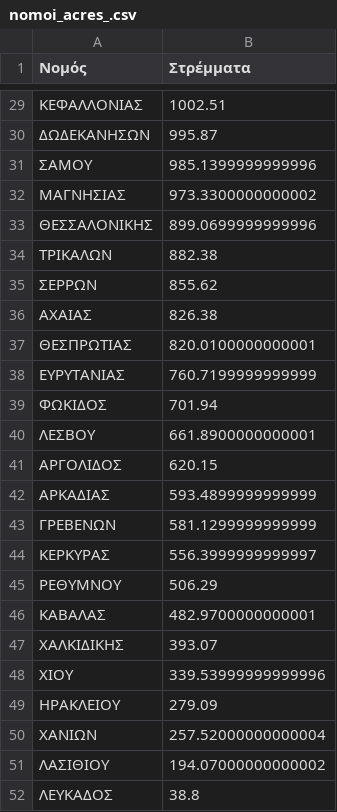
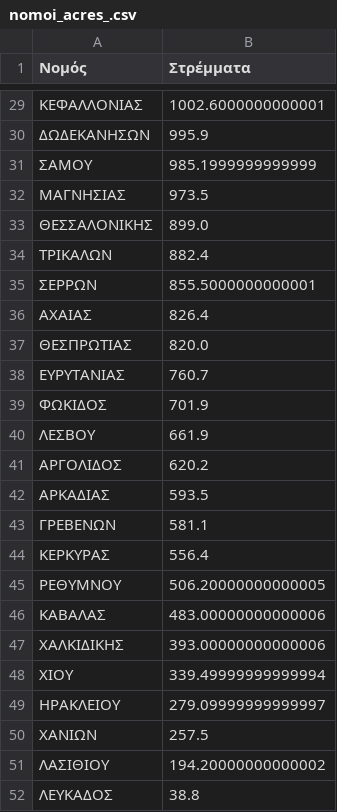
Before and after one commit to troboukis/troboukis.github.io, a CSV file: fires_data/nomoi_acres_.csv, drawn as a sheet; only a part is shown, gaps mark what is left out; the diff covers the shown part only.

```diff
--- a/fires_data/nomoi_acres_.csv
+++ b/fires_data/nomoi_acres_.csv
@@ -29,24 +29,24 @@
-ΚΕΦΑΛΛΟΝΙΑΣ,1002.51
-ΔΩΔΕΚΑΝΗΣΩΝ,995.87
-ΣΑΜΟΥ,985.1399999999996
-ΜΑΓΝΗΣΙΑΣ,973.3300000000002
-ΘΕΣΣΑΛΟΝΙΚΗΣ,899.0699999999996
-ΤΡΙΚΑΛΩΝ,882.38
-ΣΕΡΡΩΝ,855.62
-ΑΧΑΙΑΣ,826.38
-ΘΕΣΠΡΩΤΙΑΣ,820.0100000000001
-ΕΥΡΥΤΑΝΙΑΣ,760.7199999999999
-ΦΩΚΙΔΟΣ,701.94
-ΛΕΣΒΟΥ,661.8900000000001
-ΑΡΓΟΛΙΔΟΣ,620.15
-ΑΡΚΑΔΙΑΣ,593.4899999999999
-ΓΡΕΒΕΝΩΝ,581.1299999999999
-ΚΕΡΚΥΡΑΣ,556.3999999999997
-ΡΕΘΥΜΝΟΥ,506.29
-ΚΑΒΑΛΑΣ,482.9700000000001
-ΧΑΛΚΙΔΙΚΗΣ,393.07
-ΧΙΟΥ,339.53999999999996
-ΗΡΑΚΛΕΙΟΥ,279.09
-ΧΑΝΙΩΝ,257.52000000000004
-ΛΑΣΙΘΙΟΥ,194.07000000000002
+ΚΕΦΑΛΛΟΝΙΑΣ,1002.6000000000001
+ΔΩΔΕΚΑΝΗΣΩΝ,995.9
+ΣΑΜΟΥ,985.1999999999999
+ΜΑΓΝΗΣΙΑΣ,973.5
+ΘΕΣΣΑΛΟΝΙΚΗΣ,899.0
+ΤΡΙΚΑΛΩΝ,882.4
+ΣΕΡΡΩΝ,855.5000000000001
+ΑΧΑΙΑΣ,826.4
+ΘΕΣΠΡΩΤΙΑΣ,820.0
+ΕΥΡΥΤΑΝΙΑΣ,760.7
+ΦΩΚΙΔΟΣ,701.9
+ΛΕΣΒΟΥ,661.9
+ΑΡΓΟΛΙΔΟΣ,620.2
+ΑΡΚΑΔΙΑΣ,593.5
+ΓΡΕΒΕΝΩΝ,581.1
+ΚΕΡΚΥΡΑΣ,556.4
+ΡΕΘΥΜΝΟΥ,506.20000000000005
+ΚΑΒΑΛΑΣ,483.00000000000006
+ΧΑΛΚΙΔΙΚΗΣ,393.00000000000006
+ΧΙΟΥ,339.49999999999994
+ΗΡΑΚΛΕΙΟΥ,279.09999999999997
+ΧΑΝΙΩΝ,257.5
+ΛΑΣΙΘΙΟΥ,194.20000000000002
 ΛΕΥΚΑΔΟΣ,38.8
```
Also changed, not shown: 27 edited cells elsewhere in this file.
